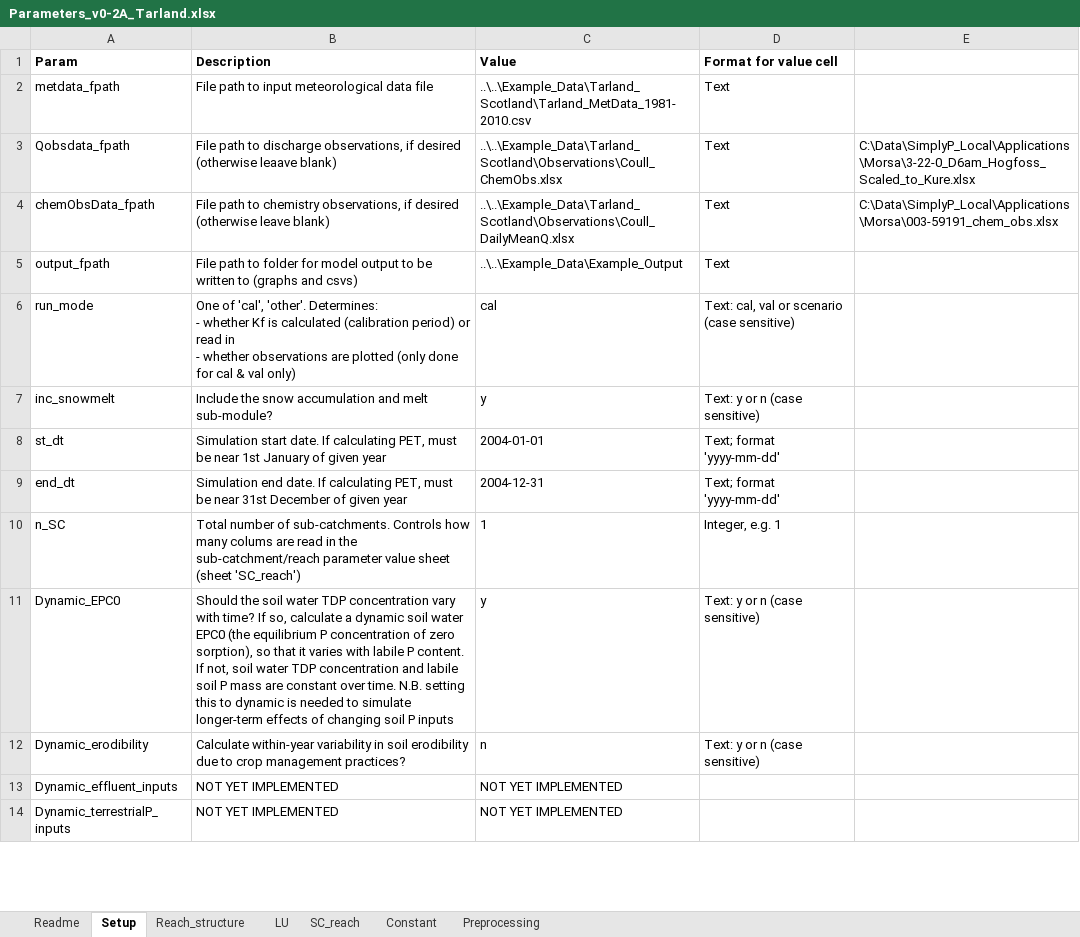
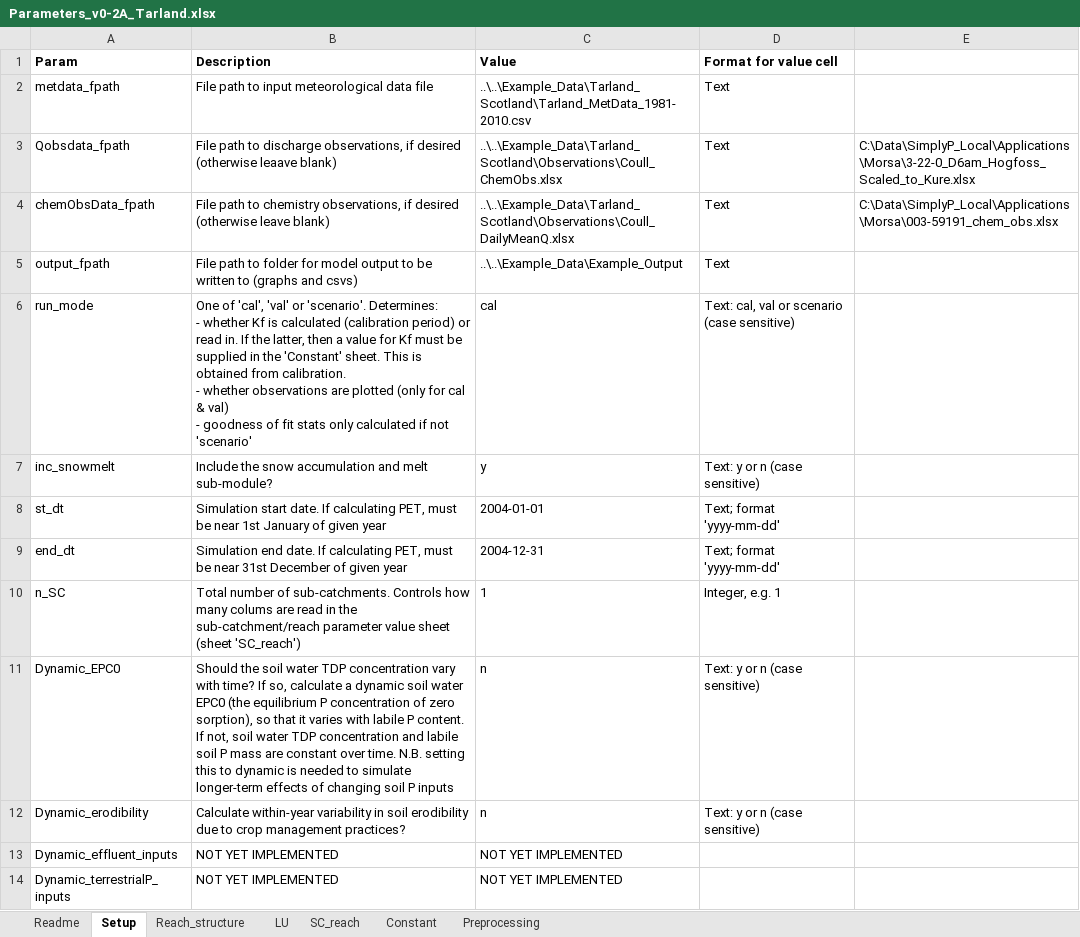
Before and after one commit to JoeyYHT/SimplyP, an Excel workbook: Current_Release/v0-2A/Parameters_v0-2A_Tarland.xlsx, sheet Setup, drawn as a sheet; only a part is shown; values as stored, in another font and other column widths than the file's, no borders; ↵ is a line break in a cell; the diff covers the shown part only; the diff names each change by its address in the sheet, - before the commit and + after, or states it on an @@ line.

```diff
--- a/Current_Release/v0-2A/Parameters_v0-2A_Tarland.xlsx (sheet Setup)
+++ b/Current_Release/v0-2A/Parameters_v0-2A_Tarland.xlsx (sheet Setup)
-B6 (Description): …of 'cal', 'other'. Determines: ↵ - whether Kf is calculated (calibration period) or read in ↵ - whether observations are plotted (only done for cal & val only)
+B6 (Description): …of 'cal', 'val' or 'scenario'. Determines: ↵ - whether Kf is calculated (calibration period) or read in. If the latter, then a value for Kf must be supplied in the 'Constant' sheet. This is obtained from calibration. ↵ - whether observations are plotted (only for cal & val) ↵ - goodness of fit stats only calculated if not 'scenario'
-C11 (Value): y
+C11 (Value): n
```
Also changed, not shown: 3 edited cells elsewhere in this sheet, sheet SC_reach, sheet LU, sheet Constant, 13 other files.
